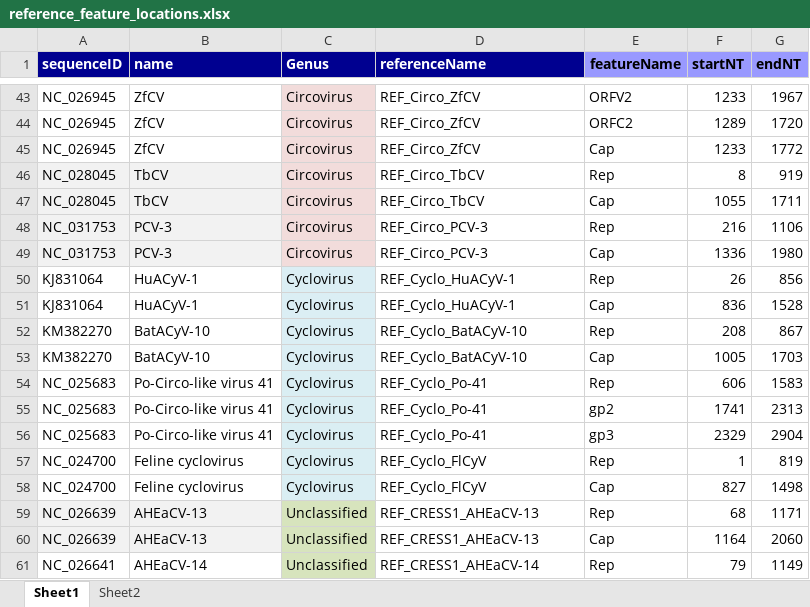
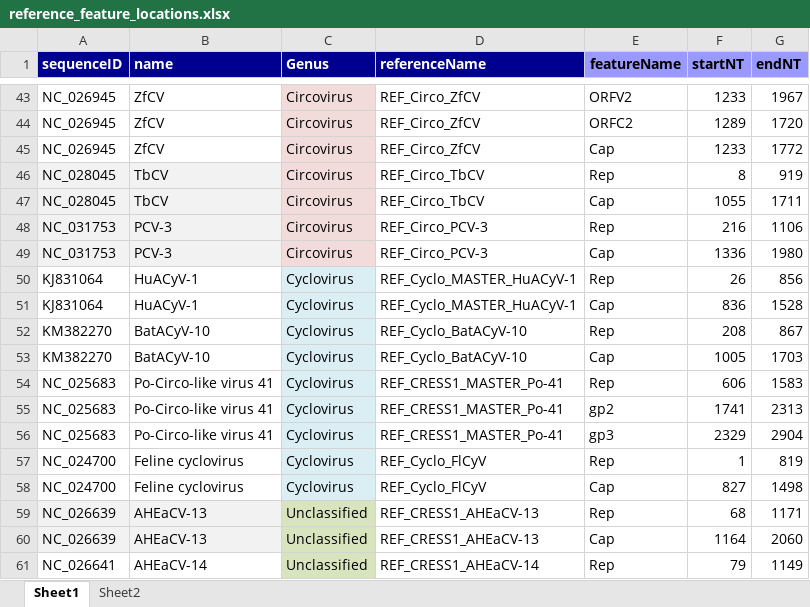
Before and after one commit to giffordlabcvr/CRESS-GLUE, an Excel workbook: tabular/core/reference_feature_locations.xlsx, sheet Sheet1, drawn as a sheet; only a part is shown, gaps mark what is left out; values as stored, in another font and other column widths than the file's, no borders; the diff names each change by its address in the sheet, - before the commit and + after, or states it on an @@ line.

```diff
--- a/tabular/core/reference_feature_locations.xlsx (sheet Sheet1)
+++ b/tabular/core/reference_feature_locations.xlsx (sheet Sheet1)
-D50:D51 (referenceName): REF_Cyclo_HuACyV-1
+D50:D51 (referenceName): REF_Cyclo_MASTER_HuACyV-1
-D54:D56 (referenceName): REF_Cyclo_Po-41
+D54:D56 (referenceName): REF_CRESS1_MASTER_Po-41
```
Also changed, not shown: 1 other file.
